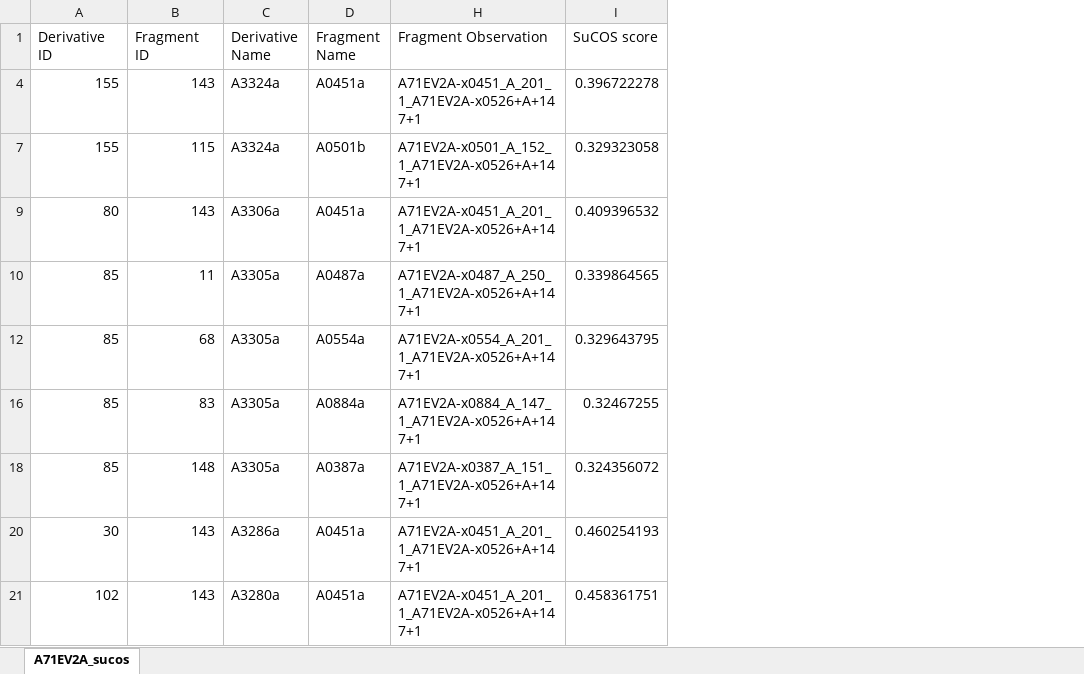
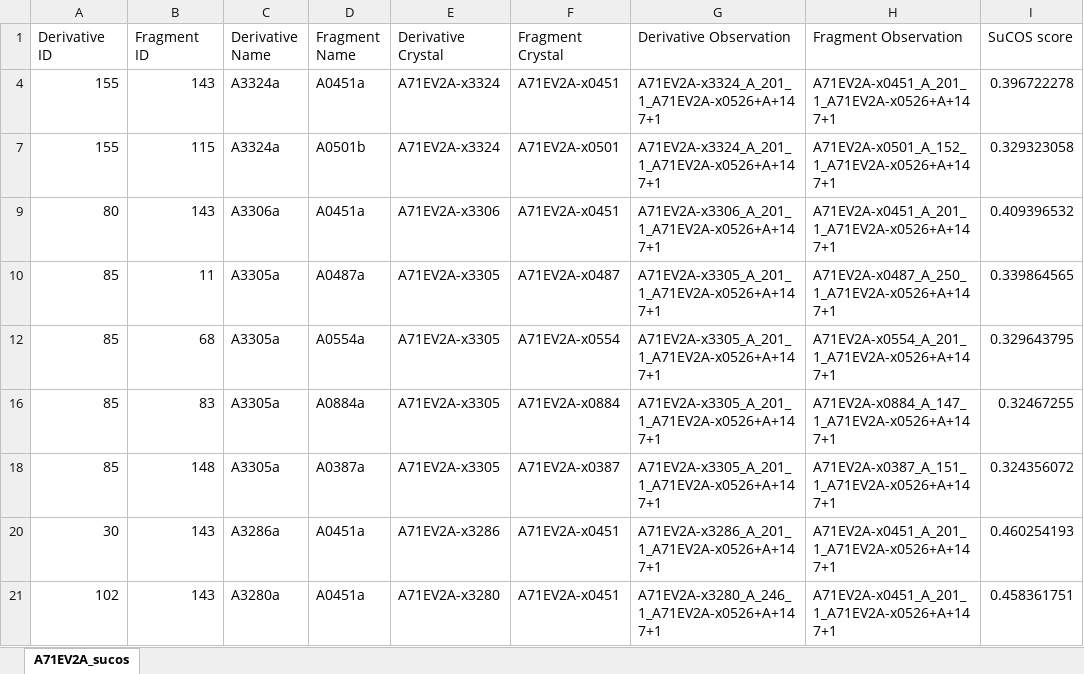
Before and after one commit to mwinokan/InspirationTracing, an Excel workbook: A71EV2A_sucos.xlsx, sheet A71EV2A_sucos, drawn as a sheet; only a part is shown; values as stored, in another font and other column widths than the file's, no borders; conditional formats and table styles not drawn; the diff names each change by its address in the sheet, - before the commit and + after, or states it on an @@ line.

Commit message:
unhid excel column

```diff
--- a/A71EV2A_sucos.xlsx (sheet A71EV2A_sucos)
+++ b/A71EV2A_sucos.xlsx (sheet A71EV2A_sucos)
@@ column E (Derivative Crystal) unhidden, rows 4-21: A71EV2A-x3324 | A71EV2A-x3324 | A71EV2A-x3306 | A71EV2A-x3305 | A71EV2A-x3305 | A71EV2A-x3305 | A71EV2A-x3305 | A71EV2A-x3286 | A71EV2A-x3280 @@
@@ column F (Fragment Crystal) unhidden, rows 4-21: A71EV2A-x0451 | A71EV2A-x0501 | A71EV2A-x0451 | A71EV2A-x0487 | A71EV2A-x0554 | A71EV2A-x0884 | A71EV2A-x0387 | A71EV2A-x0451 | A71EV2A-x0451 @@
@@ column G (Derivative Observation) unhidden, rows 4-21: A71EV2A-x3324_A_201_1_A71EV2A-x0526+A+147+1 | A71EV2A-x3324_A_201_1_A71EV2A-x0526+A+147+1 | A71EV2A-x3306_A_201_1_A71EV2A-x0526+A+147+1 | A71EV2A-x3305_A_201_1_A71EV2A-x0526+A+147+1 | A71EV2A-x3305_A_201_1_A71EV2A-x0526+A+147+1 | A71EV2A-x3305_A_201_1_A71EV2A-x0526+A+147+1 | A71EV2A-x3305_A_201_1_A71EV2A-x0526+A+147+1 | A71EV2A-x3286_A_201_1_A71EV2A-x0526+A+147+1 | A71EV2A-x3280_A_246_1_A71EV2A-x0526+A+147+1 @@
```
Also changed, not shown: 2 other files.
